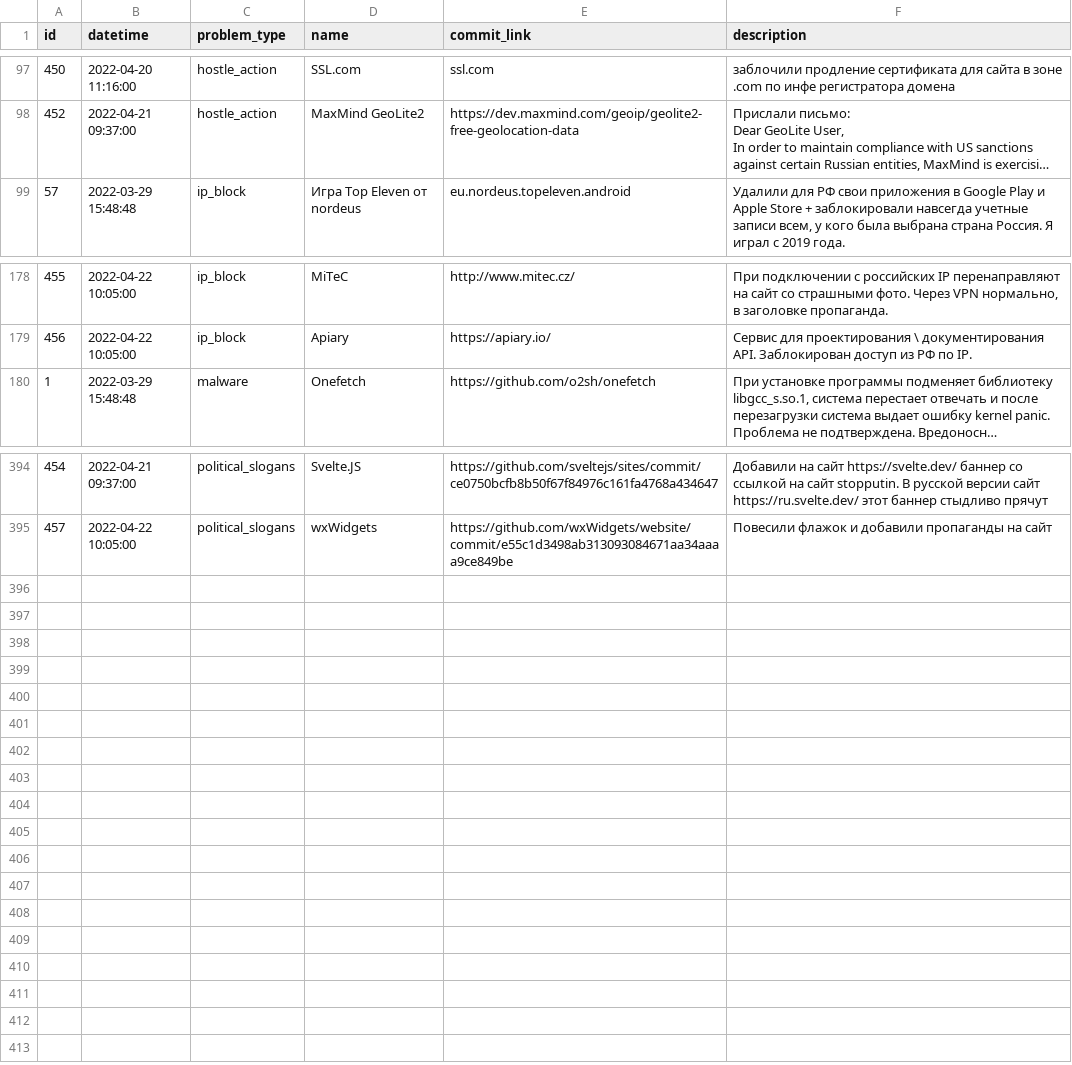
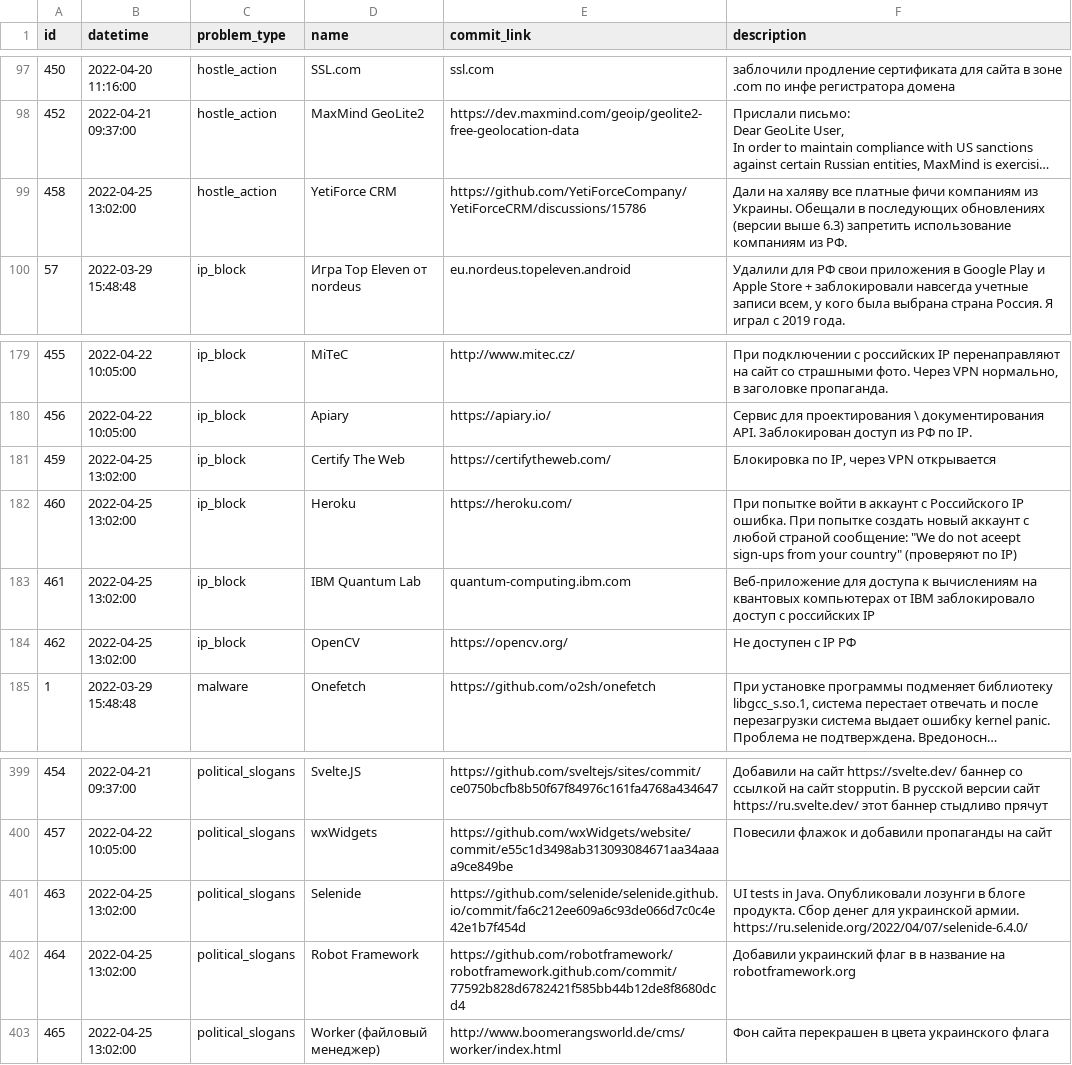
Before and after one commit to toxic-repos/toxic-repos, a CSV file: data/csv/toxic-repos.csv, drawn as a sheet; only a part is shown, gaps mark what is left out; long unchanged cells end in …; ↵ is a line break in a cell; the diff names each change by its address in the sheet, - before the commit and + after, or states it on an @@ line.

Commit message:
list update

```diff
--- a/data/csv/toxic-repos.csv
+++ b/data/csv/toxic-repos.csv
+row 99: 458 | 2022-04-25 13:02:00 | hostle_action | YetiForce CRM | https://github.com/YetiForceCompany/YetiForceCRM/discussions/15786 | Дали на халяву все платные фичи компаниям из Украины. Обещали в последующих обновлениях (версии выше 6.3) запретить использование компаниям из РФ.
+row 181: 459 | 2022-04-25 13:02:00 | ip_block | Certify The Web | https://certifytheweb.com/ | Блокировка по IP, через VPN открывается
+row 182: 460 | 2022-04-25 13:02:00 | ip_block | Heroku | https://heroku.com/ | При попытке войти в аккаунт с Российского IP ошибка. При попытке создать новый аккаунт c любой страной сообщение: "We do not aceept sign-ups from your country" (проверяют по IP)
+row 183: 461 | 2022-04-25 13:02:00 | ip_block | IBM Quantum Lab | quantum-computing.ibm.com | Веб-приложение для доступа к вычислениям на квантовых компьютерах от IBM заблокировало доступ с российских IP
+row 184: 462 | 2022-04-25 13:02:00 | ip_block | OpenCV | https://opencv.org/ | Не доступен с IP РФ
+row 401: 463 | 2022-04-25 13:02:00 | political_slogans | Selenide | https://github.com/selenide/selenide.github.io/commit/fa6c212ee609a6c93de066d7c0c4e42e1b7f454d | UI tests in Java. Опубликовали лозунги в блоге продукта. Сбор денег для украинской армии. ↵ https://ru.selenide.org/2022/04/07/selenide-6.4.0/
+row 402: 464 | 2022-04-25 13:02:00 | political_slogans | Robot Framework | https://github.com/robotframework/robotframework.github.com/commit/77592b828d6782421f585bb44b12de8f8680dcd4 | Добавили украинский флаг в в название на robotframework.org
+row 403: 465 | 2022-04-25 13:02:00 | political_slogans | Worker (файловый менеджер) | http://www.boomerangsworld.de/cms/worker/index.html | Фон сайта перекрашен в цвета украинского флага
```
Also changed, not shown: 4 other files.
